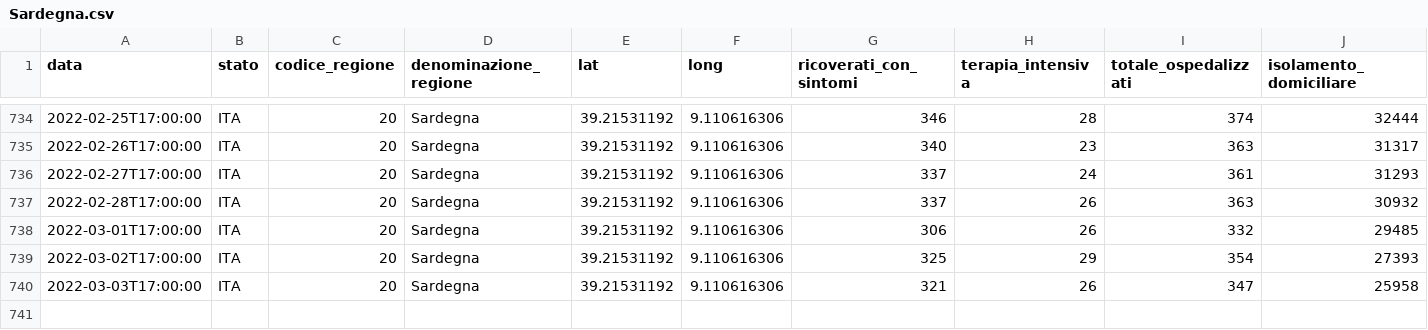
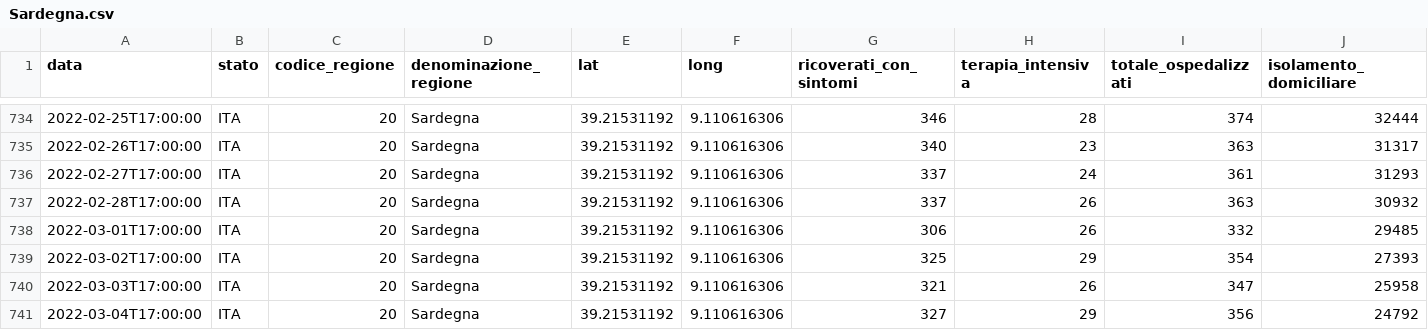
Before and after one commit to giovanniardenghi/dpc-covid-data, a CSV file: data/regioni/Sardegna.csv, drawn as a sheet; only a part is shown, gaps mark what is left out; rows hold the shown columns only; the diff names each change by its address in the sheet, - before the commit and + after, or states it on an @@ line.

```diff
--- a/data/regioni/Sardegna.csv
+++ b/data/regioni/Sardegna.csv
+row 741: 2022-03-04T17:00:00 | ITA | 20 | Sardegna | 39.21531192 | 9.110616306 | 327 | 29 | 356 | 24792
```
Also changed, not shown: data/regioni/Abruzzo.csv, data/regioni/Friuli Venezia Giulia.csv, 19 other files.
